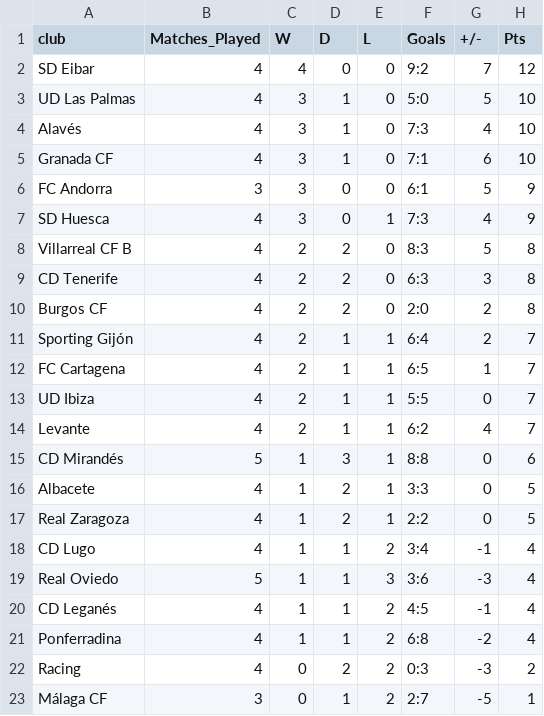
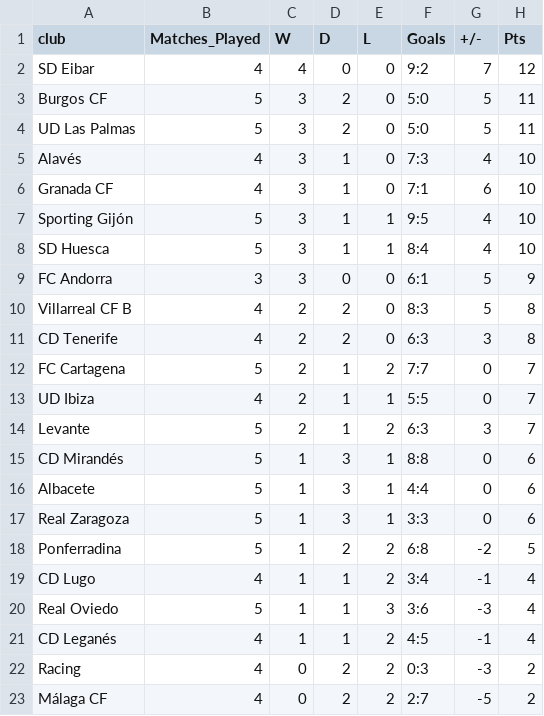
Before and after one commit to ebjaime/Quiniela-Filler, a CSV file: data/tables/segunda_home.csv, drawn as a sheet.

```diff
--- a/data/tables/segunda_home.csv
+++ b/data/tables/segunda_home.csv
@@ -2,17 +2,18 @@ club,Matches_Played,W,D,L,Goals,+/-,Pts
 SD Eibar,4,4,0,0,9:2,7,12
-UD Las Palmas,4,3,1,0,5:0,5,10
+Burgos CF,5,3,2,0,5:0,5,11
+UD Las Palmas,5,3,2,0,5:0,5,11
 Alavés ,4,3,1,0,7:3,4,10
 Granada CF ,4,3,1,0,7:1,6,10
+Sporting Gijón,5,3,1,1,9:5,4,10
+SD Huesca,5,3,1,1,8:4,4,10
 FC Andorra ,3,3,0,0,6:1,5,9
-SD Huesca,4,3,0,1,7:3,4,9
 Villarreal CF B ,4,2,2,0,8:3,5,8
 CD Tenerife,4,2,2,0,6:3,3,8
-Burgos CF,4,2,2,0,2:0,2,8
-Sporting Gijón,4,2,1,1,6:4,2,7
-FC Cartagena,4,2,1,1,6:5,1,7
+FC Cartagena,5,2,1,2,7:7,0,7
 UD Ibiza,4,2,1,1,5:5,0,7
-Levante ,4,2,1,1,6:2,4,7
+Levante ,5,2,1,2,6:3,3,7
 CD Mirandés,5,1,3,1,8:8,0,6
-Albacete ,4,1,2,1,3:3,0,5
-Real Zaragoza,4,1,2,1,2:2,0,5
+Albacete ,5,1,3,1,4:4,0,6
+Real Zaragoza,5,1,3,1,3:3,0,6
+Ponferradina,5,1,2,2,6:8,-2,5
 CD Lugo,4,1,1,2,3:4,-1,4
@@ -20,4 +21,3 @@ Real Oviedo,5,1,1,3,3:6,-3,4
 CD Leganés,4,1,1,2,4:5,-1,4
-Ponferradina,4,1,1,2,6:8,-2,4
 Racing ,4,0,2,2,0:3,-3,2
-Málaga CF,3,0,1,2,2:7,-5,1
+Málaga CF,4,0,2,2,2:7,-5,2
```
Also changed, not shown: data/preds/spi_segunda_matches.csv, data/tables/primera_last5.csv, 9 other files.
